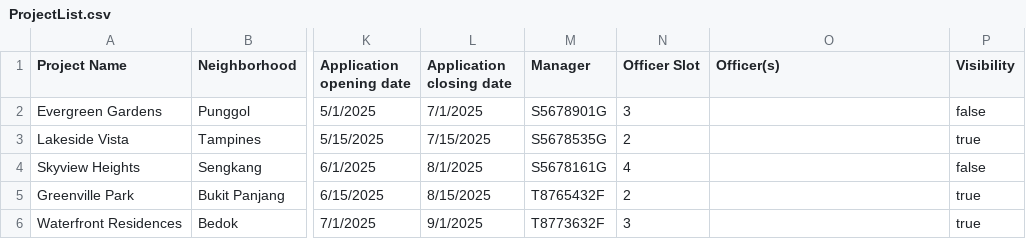
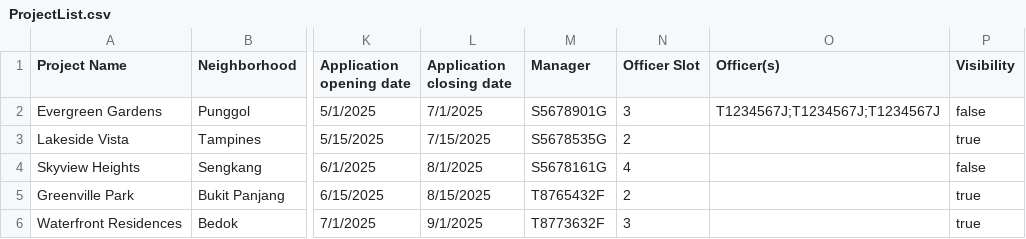
Before and after one commit to EwenCheung/SC2002-BTO-Management-System, a CSV file: Datasets/ProjectList.csv, drawn as a sheet; only a part is shown, gaps mark what is left out; the diff names each change by its address in the sheet, - before the commit and + after, or states it on an @@ line.

```diff
--- a/Datasets/ProjectList.csv
+++ b/Datasets/ProjectList.csv
-O2 (Officer(s)): (empty)
+O2 (Officer(s)): T1234567J;T1234567J;T1234567J
```
Also changed, not shown: Datasets/ApplicationList.csv, 6 other files.
